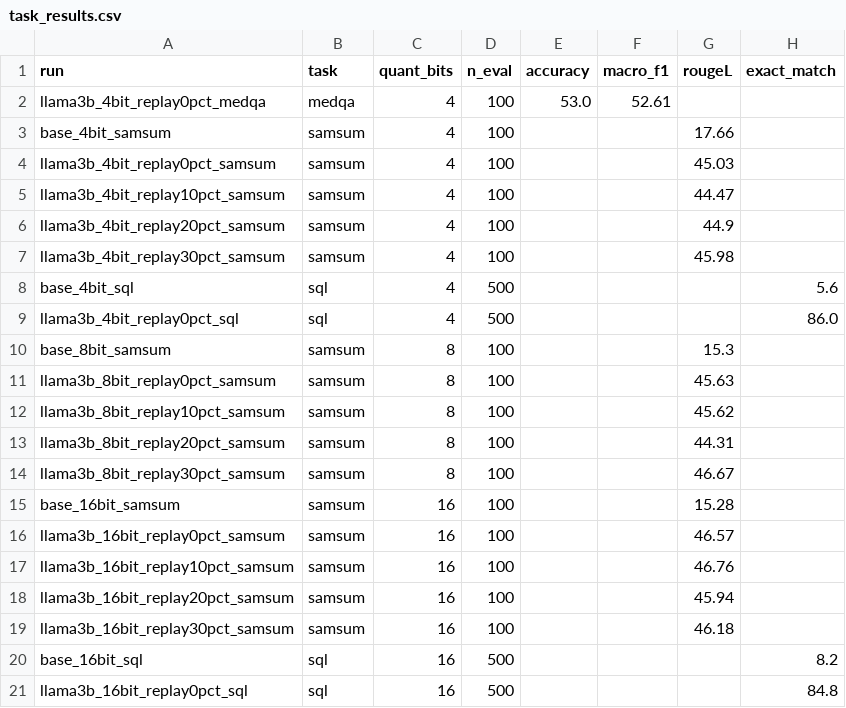
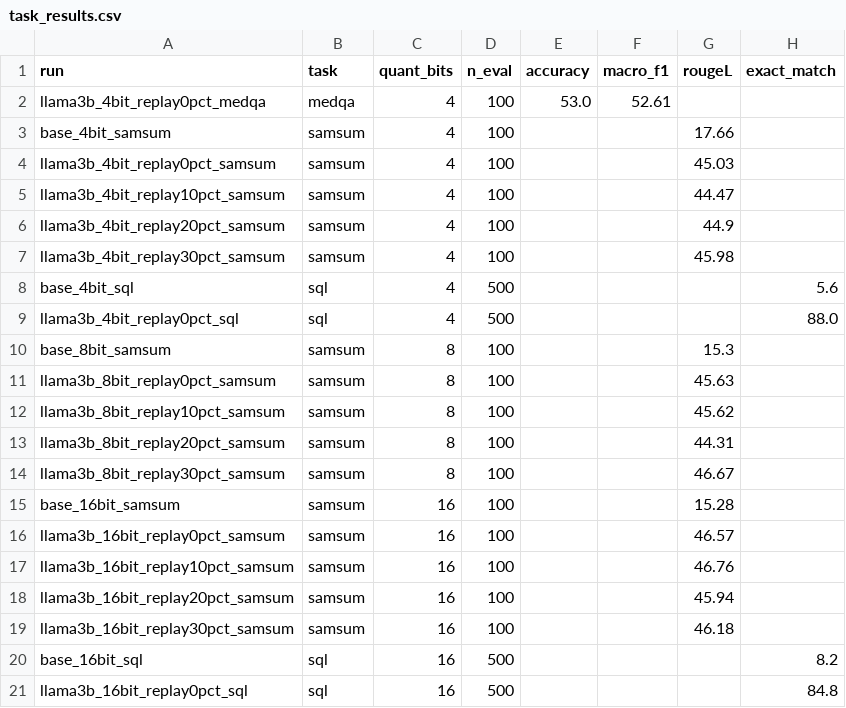
Before and after one commit to AnsariUsaid/qlora-forgetting-replay, a CSV file: results/task_results.csv, drawn as a sheet.

```diff
--- a/results/task_results.csv
+++ b/results/task_results.csv
@@ -8,3 +8,3 @@ llama3b_4bit_replay30pct_samsum,samsum,4,100,,,45.98,
 base_4bit_sql,sql,4,500,,,,5.6
-llama3b_4bit_replay0pct_sql,sql,4,500,,,,86.0
+llama3b_4bit_replay0pct_sql,sql,4,500,,,,88.0
 base_8bit_samsum,samsum,8,100,,,15.3,
```
Also changed, not shown: results/all_results.csv, 2 other files.
